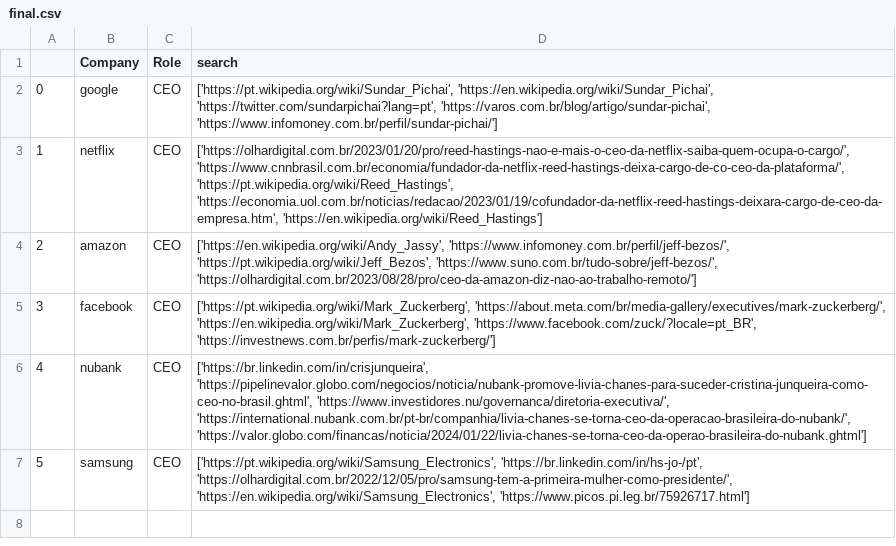
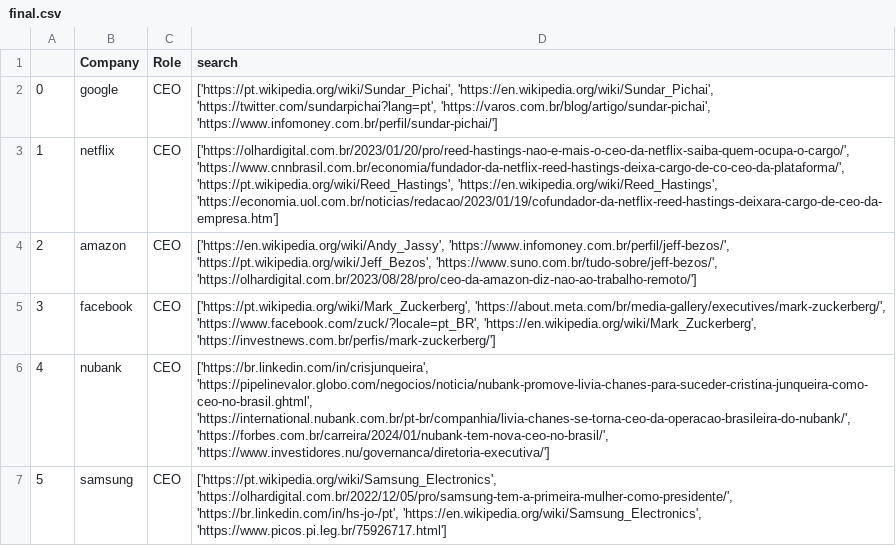
Before and after one commit to treeevisan/Dev-Projetcs, a CSV file: final.csv, drawn as a sheet.

```diff
--- a/final.csv
+++ b/final.csv
@@ -2,6 +2,6 @@
 0,google,CEO,"['https://pt.wikipedia.org/wiki/Sundar_Pichai', 'https://en.wikipedia.org/wiki/Sundar_Pichai', 'https://twitter.com/sundarpichai?lang=pt', 'https://varos.com.br/blog/artigo/sundar-pichai', 'https://www.infomoney.com.br/perfil/sundar-pichai/']"
-1,netflix,CEO,"['https://olhardigital.com.br/2023/01/20/pro/reed-hastings-nao-e-mais-o-ceo-da-netflix-saiba-quem-ocupa-o-cargo/', 'https://www.cnnbrasil.com.br/economia/fundador-da-netflix-reed-hastings-deixa-cargo-de-co-ceo-da-plataforma/', 'https://pt.wikipedia.org/wiki/Reed_Hastings', 'https://economia.uol.com.br/noticias/redacao/2023/01/19/cofundador-da-netflix-reed-hastings-deixara-cargo-de-ceo-da-empresa.htm', 'https://en.wikipedia.org/wiki/Reed_Hastings']"
+1,netflix,CEO,"['https://olhardigital.com.br/2023/01/20/pro/reed-hastings-nao-e-mais-o-ceo-da-netflix-saiba-quem-ocupa-o-cargo/', 'https://www.cnnbrasil.com.br/economia/fundador-da-netflix-reed-hastings-deixa-cargo-de-co-ceo-da-plataforma/', 'https://pt.wikipedia.org/wiki/Reed_Hastings', 'https://en.wikipedia.org/wiki/Reed_Hastings', 'https://economia.uol.com.br/noticias/redacao/2023/01/19/cofundador-da-netflix-reed-hastings-deixara-cargo-de-ceo-da-empresa.htm']"
 2,amazon,CEO,"['https://en.wikipedia.org/wiki/Andy_Jassy', 'https://www.infomoney.com.br/perfil/jeff-bezos/', 'https://pt.wikipedia.org/wiki/Jeff_Bezos', 'https://www.suno.com.br/tudo-sobre/jeff-bezos/', 'https://olhardigital.com.br/2023/08/28/pro/ceo-da-amazon-diz-nao-ao-trabalho-remoto/']"
-3,facebook,CEO,"['https://pt.wikipedia.org/wiki/Mark_Zuckerberg', 'https://about.meta.com/br/media-gallery/executives/mark-zuckerberg/', 'https://en.wikipedia.org/wiki/Mark_Zuckerberg', 'https://www.facebook.com/zuck/?locale=pt_BR', 'https://investnews.com.br/perfis/mark-zuckerberg/']"
-4,nubank,CEO,"['https://br.linkedin.com/in/crisjunqueira', 'https://pipelinevalor.globo.com/negocios/noticia/nubank-promove-livia-chanes-para-suceder-cristina-junqueira-como-ceo-no-brasil.ghtml', 'https://www.investidores.nu/governanca/diretoria-executiva/', 'https://international.nubank.com.br/pt-br/companhia/livia-chanes-se-torna-ceo-da-operacao-brasileira-do-nubank/', 'https://valor.globo.com/financas/noticia/2024/01/22/livia-chanes-se-torna-ceo-da-operao-brasileira-do-nubank.ghtml']"
-5,samsung,CEO,"['https://pt.wikipedia.org/wiki/Samsung_Electronics', 'https://br.linkedin.com/in/hs-jo-/pt', 'https://olhardigital.com.br/2022/12/05/pro/samsung-tem-a-primeira-mulher-como-presidente/', 'https://en.wikipedia.org/wiki/Samsung_Electronics', 'https://www.picos.pi.leg.br/75926717.html']"
+3,facebook,CEO,"['https://pt.wikipedia.org/wiki/Mark_Zuckerberg', 'https://about.meta.com/br/media-gallery/executives/mark-zuckerberg/', 'https://www.facebook.com/zuck/?locale=pt_BR', 'https://en.wikipedia.org/wiki/Mark_Zuckerberg', 'https://investnews.com.br/perfis/mark-zuckerberg/']"
+4,nubank,CEO,"['https://br.linkedin.com/in/crisjunqueira', 'https://pipelinevalor.globo.com/negocios/noticia/nubank-promove-livia-chanes-para-suceder-cristina-junqueira-como-ceo-no-brasil.ghtml', 'https://international.nubank.com.br/pt-br/companhia/livia-chanes-se-torna-ceo-da-operacao-brasileira-do-nubank/', 'https://forbes.com.br/carreira/2024/01/nubank-tem-nova-ceo-no-brasil/', 'https://www.investidores.nu/governanca/diretoria-executiva/']"
+5,samsung,CEO,"['https://pt.wikipedia.org/wiki/Samsung_Electronics', 'https://olhardigital.com.br/2022/12/05/pro/samsung-tem-a-primeira-mulher-como-presidente/', 'https://br.linkedin.com/in/hs-jo-/pt', 'https://en.wikipedia.org/wiki/Samsung_Electronics', 'https://www.picos.pi.leg.br/75926717.html']"
```
Also changed, not shown: 3 other files.
